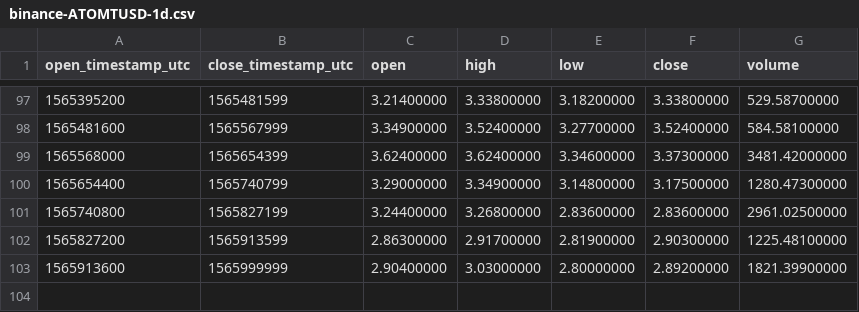
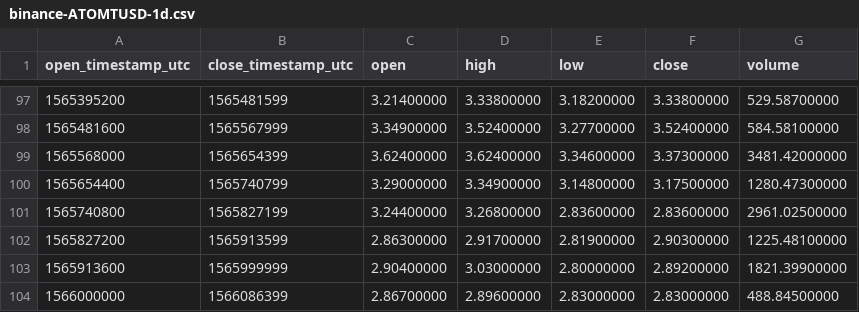
Before and after one commit to cryptobigbro/binance-ATOMTUSD, a CSV file: binance-ATOMTUSD-1d.csv, drawn as a sheet; only a part is shown, gaps mark what is left out.

```diff
--- a/binance-ATOMTUSD-1d.csv
+++ b/binance-ATOMTUSD-1d.csv
@@ -103 +103,2 @@ open_timestamp_utc,close_timestamp_utc,open,high,low,close,volume
 1565913600,1565999999,2.90400000,3.03000000,2.80000000,2.89200000,1821.39900000
+1566000000,1566086399,2.86700000,2.89600000,2.83000000,2.83000000,488.84500000
```
Also changed, not shown: binance-ATOMTUSD-1h.csv.
